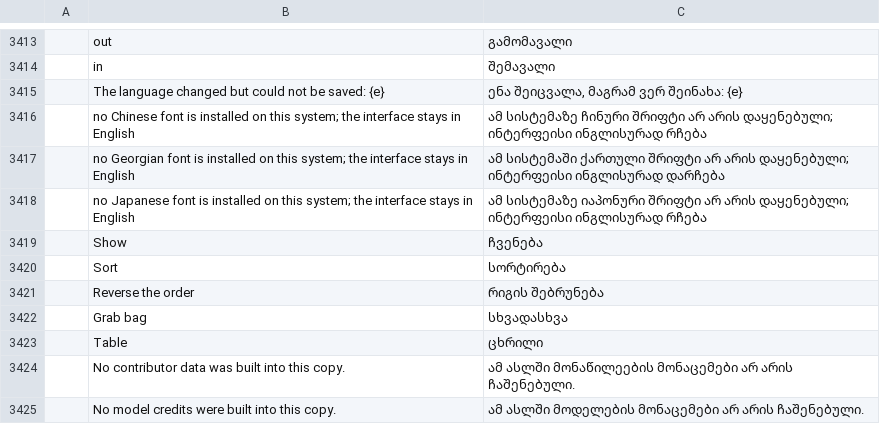
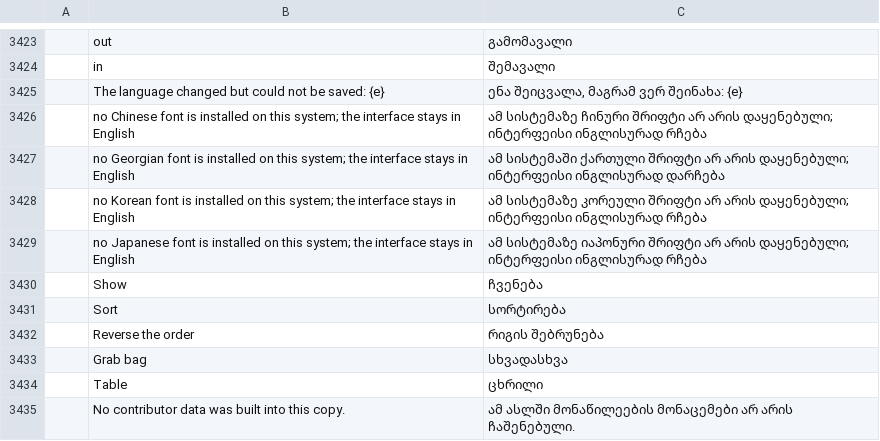
Before and after one commit to devius/filmcraft, a TSV file: crates/ui-egui/src/i18n/ka.tsv, drawn as a sheet; only a part is shown, gaps mark what is left out; the shorter side is filled out with more unchanged rows; the diff covers the shown part only.

```diff
--- a/crates/ui-egui/src/i18n/ka.tsv
+++ b/crates/ui-egui/src/i18n/ka.tsv
@@ -3417,2 +3427,3 @@
 	no Georgian font is installed on this system; the interface stays in English	ამ სისტემაში ქართული შრიფტი არ არის დაყენებული; ინტერფეისი ინგლისურად დარჩება
+	no Korean font is installed on this system; the interface stays in English	ამ სისტემაზე კორეული შრიფტი არ არის დაყენებული; ინტერფეისი ინგლისურად რჩება
 	no Japanese font is installed on this system; the interface stays in English	ამ სისტემაზე იაპონური შრიფტი არ არის დაყენებული; ინტერფეისი ინგლისურად რჩება
```
Also changed, not shown: 16 added rows elsewhere in this file, 2 other files.
